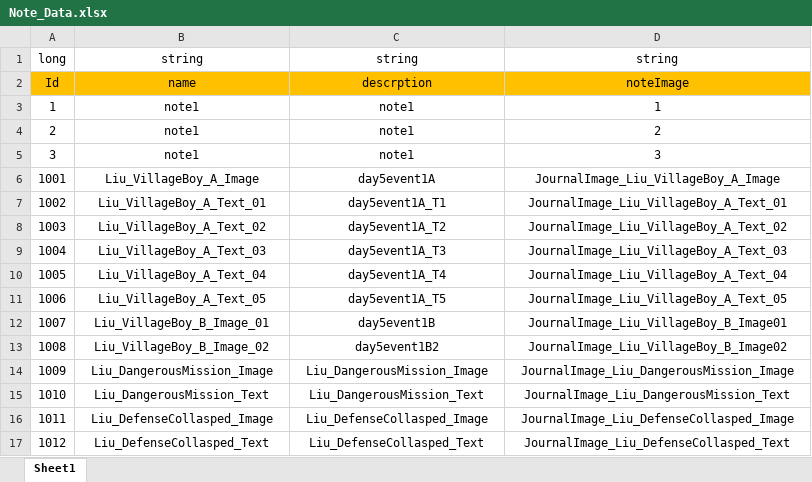
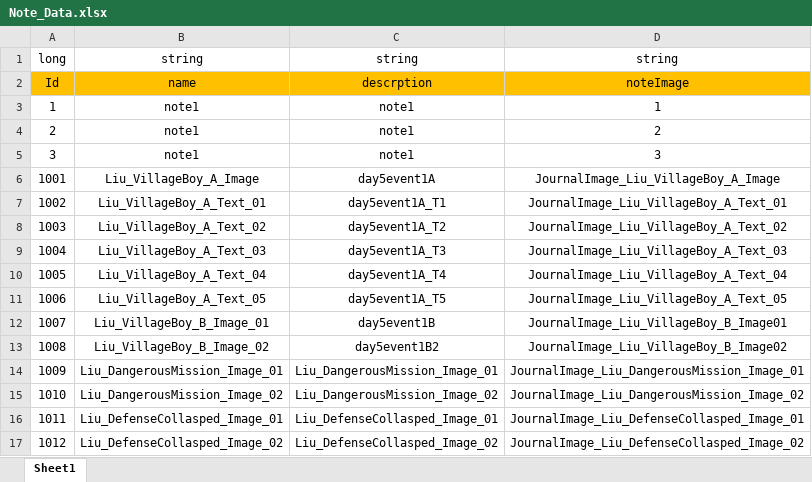
Before and after one commit to Chuyang1996/Nameless_Temp, an Excel workbook: GameDesign/ExcelData/Note_Data.xlsx, sheet Sheet1, drawn as a sheet; values as stored, in another font and other column widths than the file's, no borders; the diff names each change by its address in the sheet, - before the commit and + after, or states it on an @@ line.

```diff
--- a/GameDesign/ExcelData/Note_Data.xlsx (sheet Sheet1)
+++ b/GameDesign/ExcelData/Note_Data.xlsx (sheet Sheet1)
-B14: Liu_DangerousMission_Image
+B14: Liu_DangerousMission_Image_01
-C14: Liu_DangerousMission_Image
+C14: Liu_DangerousMission_Image_01
-D14: JournalImage_Liu_DangerousMission_Image
+D14: JournalImage_Liu_DangerousMission_Image_01
-B15: Liu_DangerousMission_Text
+B15: Liu_DangerousMission_Image_02
-C15: Liu_DangerousMission_Text
+C15: Liu_DangerousMission_Image_02
-D15: JournalImage_Liu_DangerousMission_Text
+D15: JournalImage_Liu_DangerousMission_Image_02
-B16: Liu_DefenseCollasped_Image
+B16: Liu_DefenseCollasped_Image_01
-C16: Liu_DefenseCollasped_Image
+C16: Liu_DefenseCollasped_Image_01
-D16: JournalImage_Liu_DefenseCollasped_Image
+D16: JournalImage_Liu_DefenseCollasped_Image_01
-B17: Liu_DefenseCollasped_Text
+B17: Liu_DefenseCollasped_Image_02
-C17: Liu_DefenseCollasped_Text
+C17: Liu_DefenseCollasped_Image_02
-D17: JournalImage_Liu_DefenseCollasped_Text
+D17: JournalImage_Liu_DefenseCollasped_Image_02
```
Also changed, not shown: GameDesign/ExcelData/ConversationEffect_Data.xlsx, GameDesign/ExcelData/ConversationOption_Data.xlsx, 1 other file.
